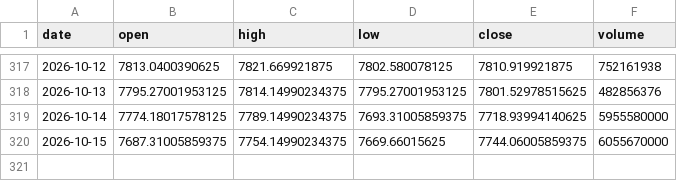
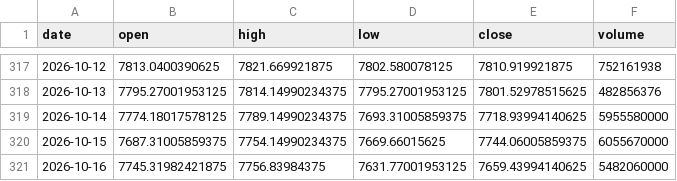
Before and after one commit to denkovd/a3ro, a CSV file: module5-scan-pipeline/data/bars/IDX_GSPC.csv, drawn as a sheet; only a part is shown, gaps mark what is left out; the diff names each change by its address in the sheet, - before the commit and + after, or states it on an @@ line.

```diff
--- a/module5-scan-pipeline/data/bars/IDX_GSPC.csv
+++ b/module5-scan-pipeline/data/bars/IDX_GSPC.csv
+row 321: 2026-10-16 | 7745.31982421875 | 7756.83984375 | 7631.77001953125 | 7659.43994140625 | 5482060000
```
Also changed, not shown: module5-scan-pipeline/data/bars/BTC-USD.csv.
